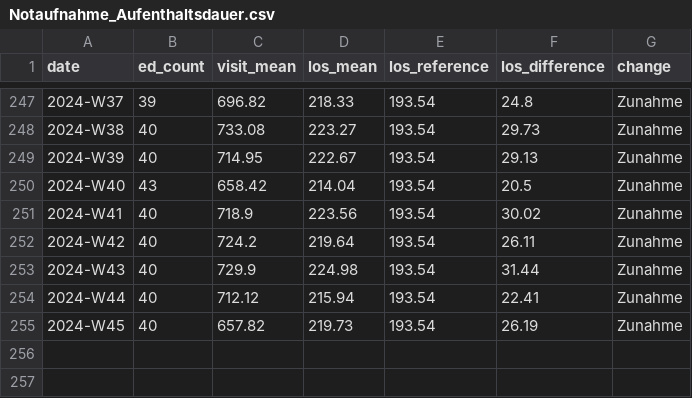
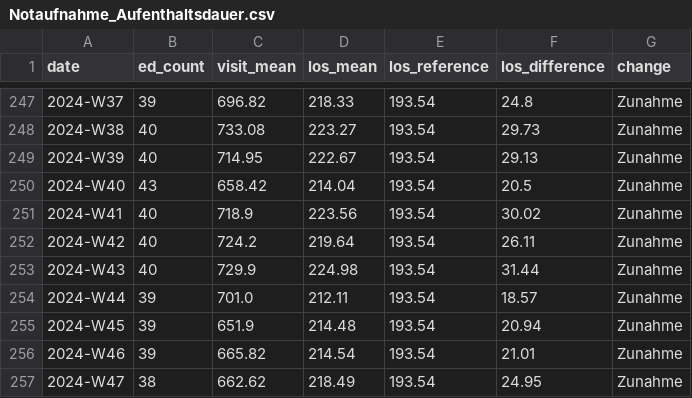
Before and after one commit to robert-koch-institut/AKTIN_Daten_zur_Aufenthaltsdauer_in_Notaufnahmen, a CSV file: Notaufnahme_Aufenthaltsdauer.csv, drawn as a sheet; only a part is shown, gaps mark what is left out.

```diff
--- a/Notaufnahme_Aufenthaltsdauer.csv
+++ b/Notaufnahme_Aufenthaltsdauer.csv
@@ -253,3 +253,5 @@ date,ed_count,visit_mean,los_mean,los_reference,los_difference,change
 2024-W43,40,729.9,224.98,193.54,31.44,Zunahme
-2024-W44,40,712.12,215.94,193.54,22.41,Zunahme
-2024-W45,40,657.82,219.73,193.54,26.19,Zunahme
+2024-W44,39,701.0,212.11,193.54,18.57,Zunahme
+2024-W45,39,651.9,214.48,193.54,20.94,Zunahme
+2024-W46,39,665.82,214.54,193.54,21.01,Zunahme
+2024-W47,38,662.62,218.49,193.54,24.95,Zunahme
```
Also changed, not shown: 7 other files.
